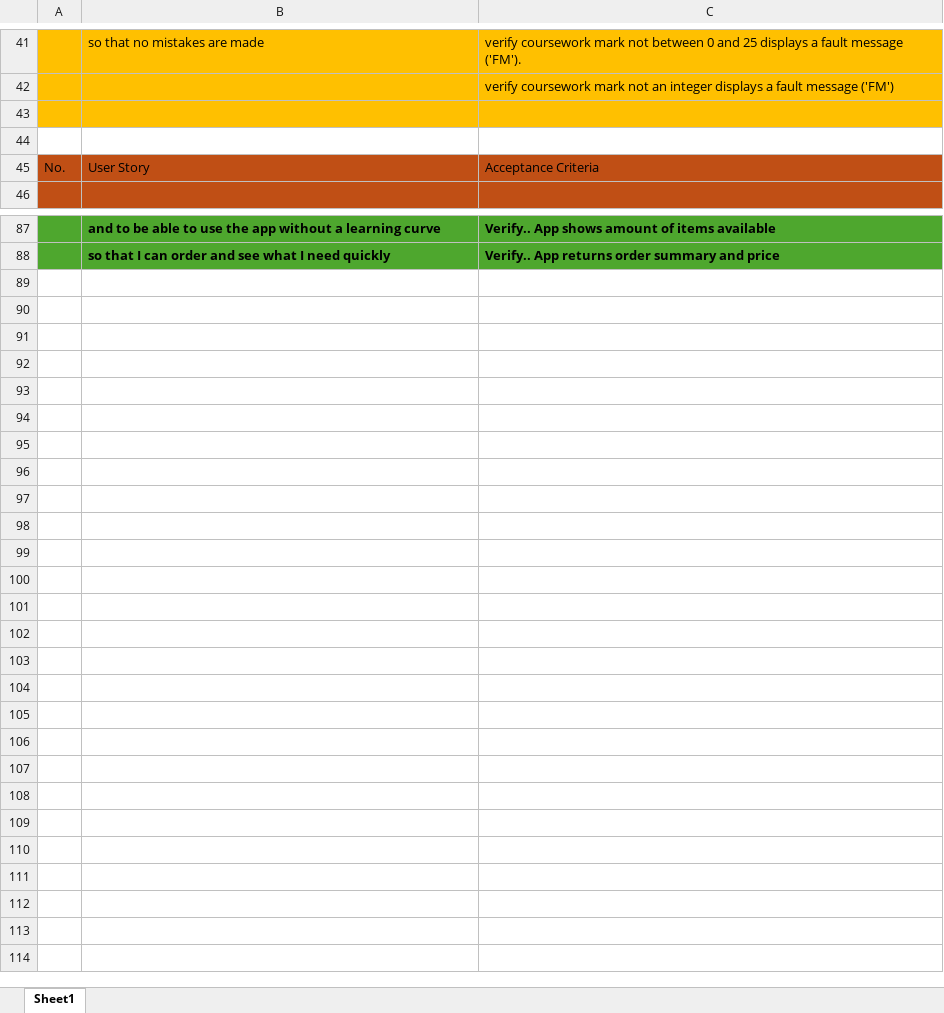
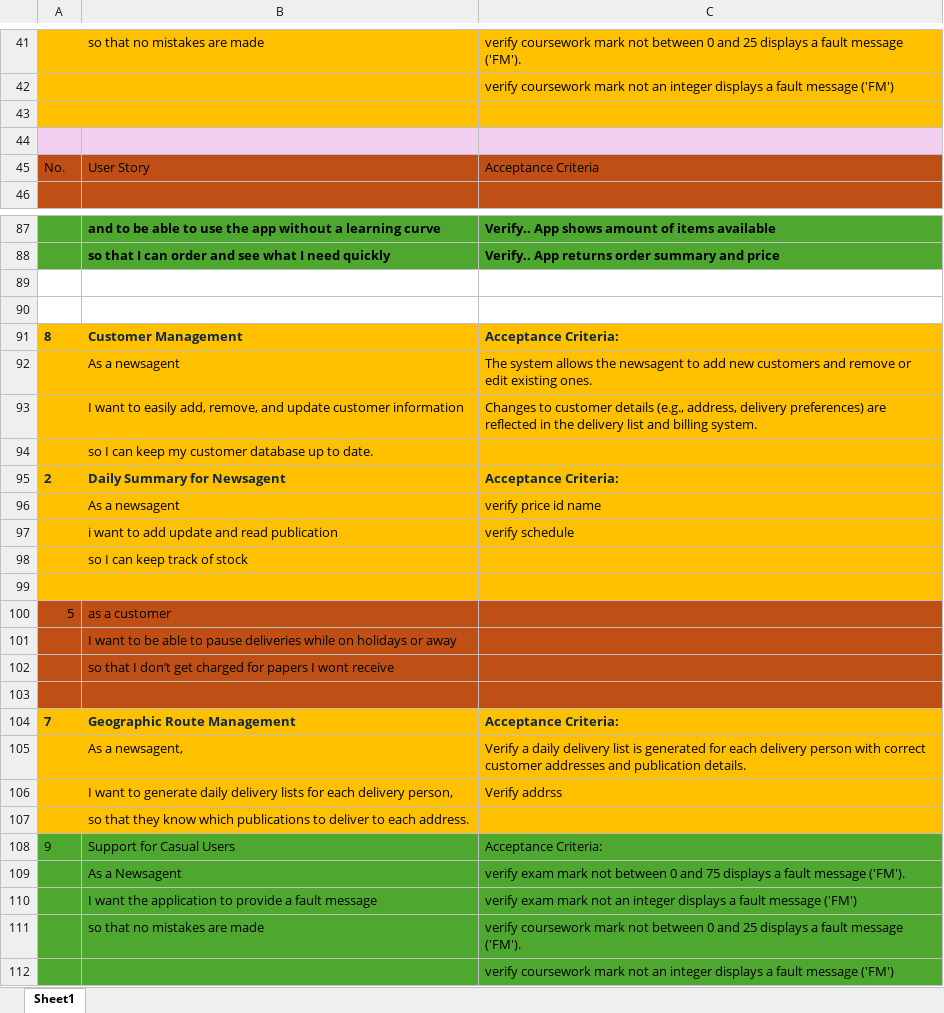
Before and after one commit to StudentMik/Year3_SoftwareEngineering3_Assignment, an Excel workbook: User_Stories/Software_Engineering_UserStories!!!.xlsx, sheet Sheet1, drawn as a sheet; only a part is shown, gaps mark what is left out; values as stored, in another font and other column widths than the file's, no borders; the diff names each change by its address in the sheet, - before the commit and + after, or states it on an @@ line.

Commit message:
full user story list
all user stories together

```diff
--- a/User_Stories/Software_Engineering_UserStories!!!.xlsx (sheet Sheet1)
+++ b/User_Stories/Software_Engineering_UserStories!!!.xlsx (sheet Sheet1)
-A44:C44 fill: none
+A44:C44 fill: #F2CFEE
+row 89: (empty)
+row 90: (empty)
+row 91: 8 | Customer Management | Acceptance Criteria:
+row 92:  | As a newsagent | The system allows the newsagent to add new customers and remove or edit existing ones.
+row 93:  | I want to easily add, remove, and update customer information | Changes to customer details (e.g., address, delivery preferences) are reflected in the delivery list and billing system.
+row 94:  | so I can keep my customer database up to date.
+row 95: 2 | Daily Summary for Newsagent | Acceptance Criteria:
+row 96:  | As a newsagent | verify price id name
+row 97:  | i want to add update and read publication | verify schedule
+row 98:  | so I can keep track of stock
+row 99: (empty)
+row 100: 5 | as a customer
+row 101:  | I want to be able to pause deliveries while on holidays or away
+row 102:  | so that I don’t get charged for papers I wont receive
+row 103: (empty)
+row 104: 7 | Geographic Route Management | Acceptance Criteria:
+row 105:  | As a newsagent, | Verify a daily delivery list is generated for each delivery person with correct customer addresses and publication details.
+row 106:  | I want to generate daily delivery lists for each delivery person, | Verify addrss
+row 107:  | so that they know which publications to deliver to each address.
+row 108: 9 | Support for Casual Users | Acceptance Criteria:
+row 109:  | As a Newsagent | verify exam mark not between 0 and 75 displays a fault message ('FM').
+row 110:  | I want the application to provide a fault message | verify exam mark not an integer displays a fault message ('FM')
+row 111:  | so that no mistakes are made | verify coursework mark not between 0 and 25 displays a fault message ('FM').
+row 112:  |  | verify coursework mark not an integer displays a fault message ('FM')
```
Also changed, not shown: 1 other file.
